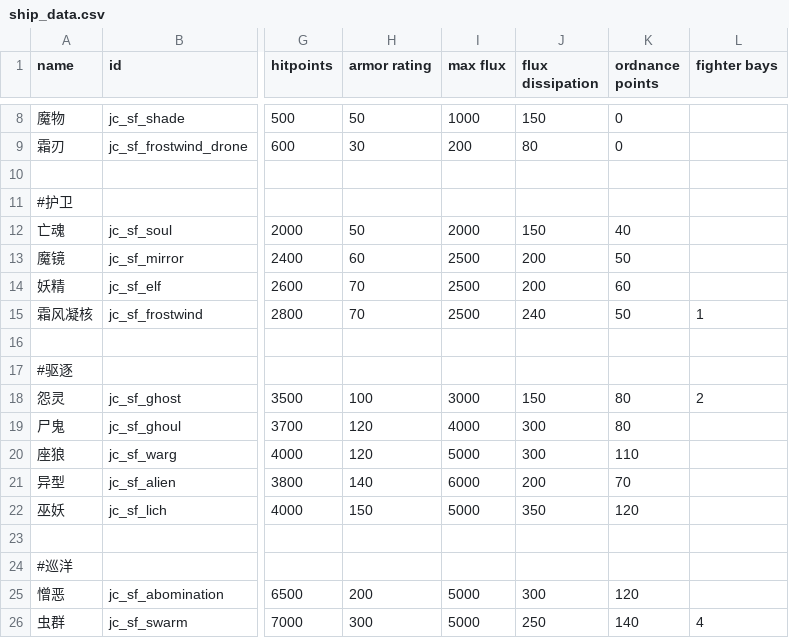
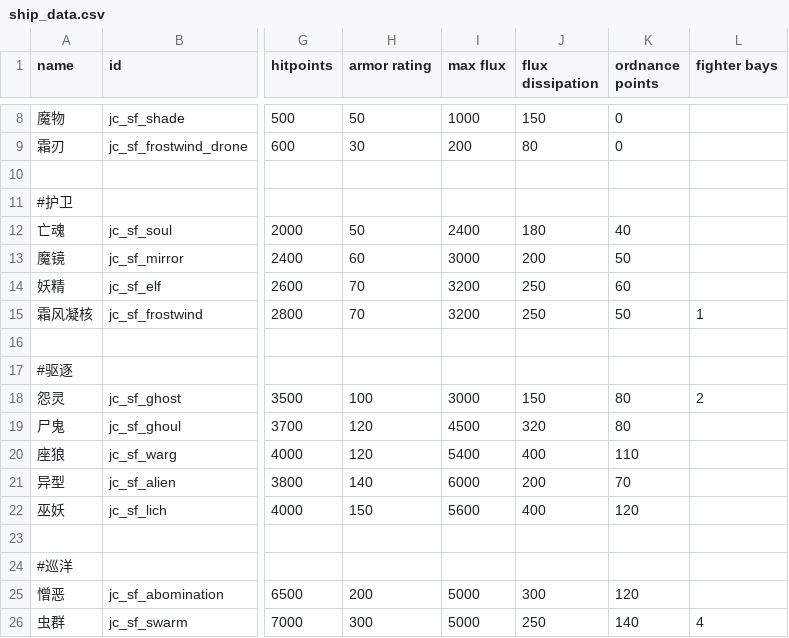
Before and after one commit to JCan2233/SF, a CSV file: data/hulls/ship_data.csv, drawn as a sheet; only a part is shown, gaps mark what is left out; the diff names each change by its address in the sheet, - before the commit and + after, or states it on an @@ line.

```diff
--- a/data/hulls/ship_data.csv
+++ b/data/hulls/ship_data.csv
-I12 (max flux): 2000
+I12 (max flux): 2400
-J12 (flux dissipation): 150
+J12 (flux dissipation): 180
-I13 (max flux): 2500
+I13 (max flux): 3000
-I14:I15 (max flux): 2500
+I14:I15 (max flux): 3200
-J14 (flux dissipation): 200
+J14 (flux dissipation): 250
-J15 (flux dissipation): 240
+J15 (flux dissipation): 250
-I19 (max flux): 4000
+I19 (max flux): 4500
-J19 (flux dissipation): 300
+J19 (flux dissipation): 320
-I20 (max flux): 5000
+I20 (max flux): 5400
-J20 (flux dissipation): 300
+J20 (flux dissipation): 400
-I22 (max flux): 5000
+I22 (max flux): 5600
-J22 (flux dissipation): 350
+J22 (flux dissipation): 400
```
Also changed, not shown: data/hullmods/hull_mods.csv, data/weapons/weapon_data.csv, 12 other files.
